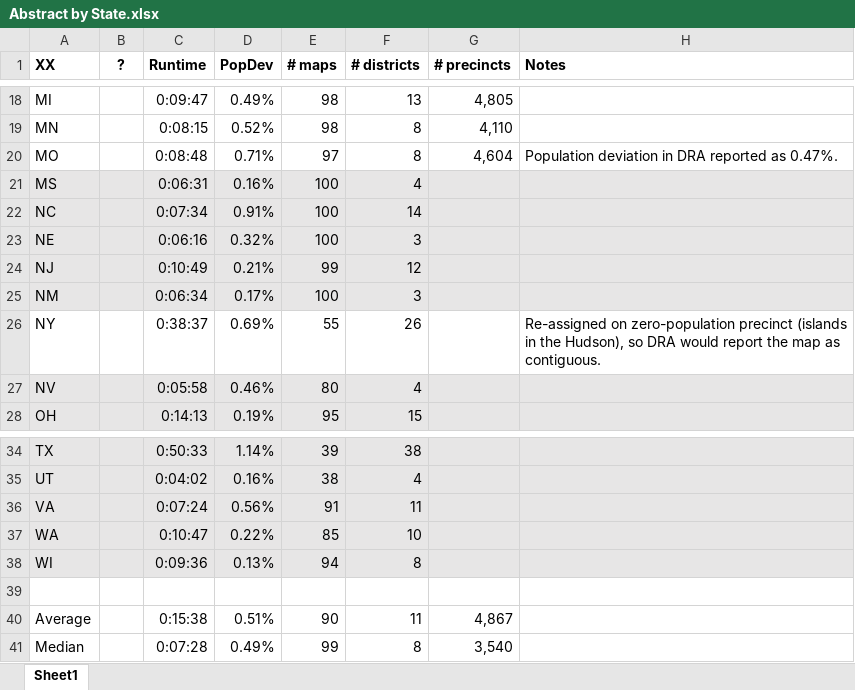
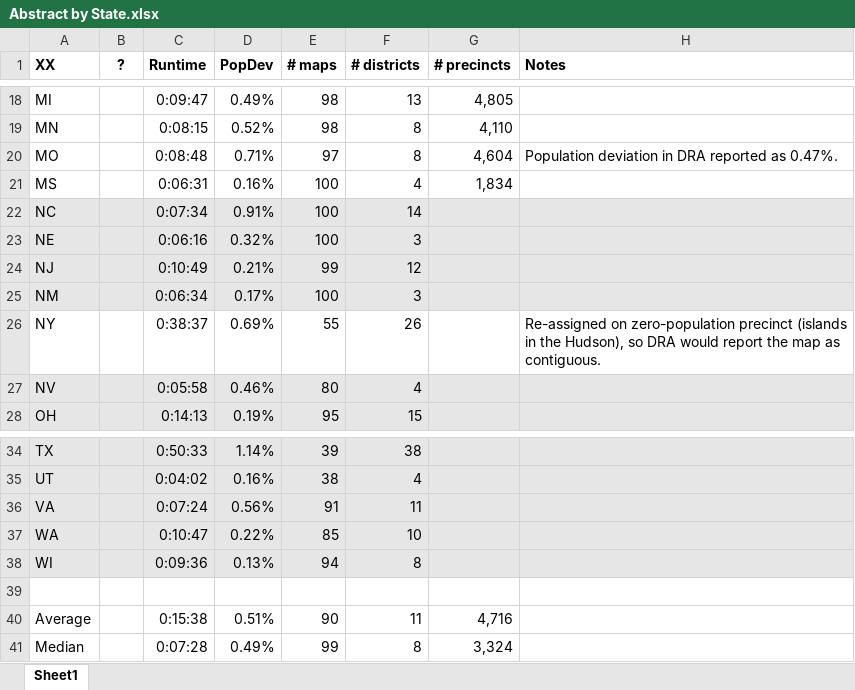
Before and after one commit to alecramsay/baseline, an Excel workbook: maps/Abstract by State.xlsx, sheet Sheet1, drawn as a sheet; only a part is shown, gaps mark what is left out; values as stored, in another font and other column widths than the file's, no borders; the diff names each change by its address in the sheet, - before the commit and + after, or states it on an @@ line.

```diff
--- a/maps/Abstract by State.xlsx (sheet Sheet1)
+++ b/maps/Abstract by State.xlsx (sheet Sheet1)
-A21:H21 fill: #E7E6E6
+A21:H21 fill: none
-G21 (# precincts): (empty)
+G21 (# precincts): 1,834
-G40 (# precincts): 4,867
+G40 (# precincts): 4,716
-G41 (# precincts): 3,540
+G41 (# precincts): 3,324
```
Also changed, not shown: 3 other files.
